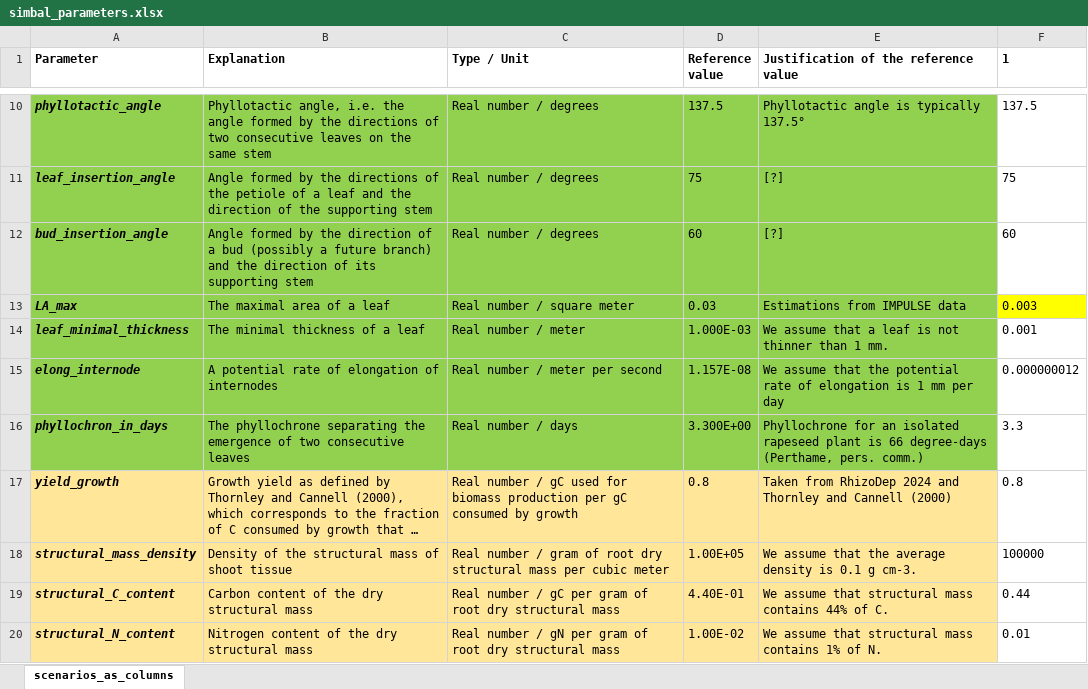
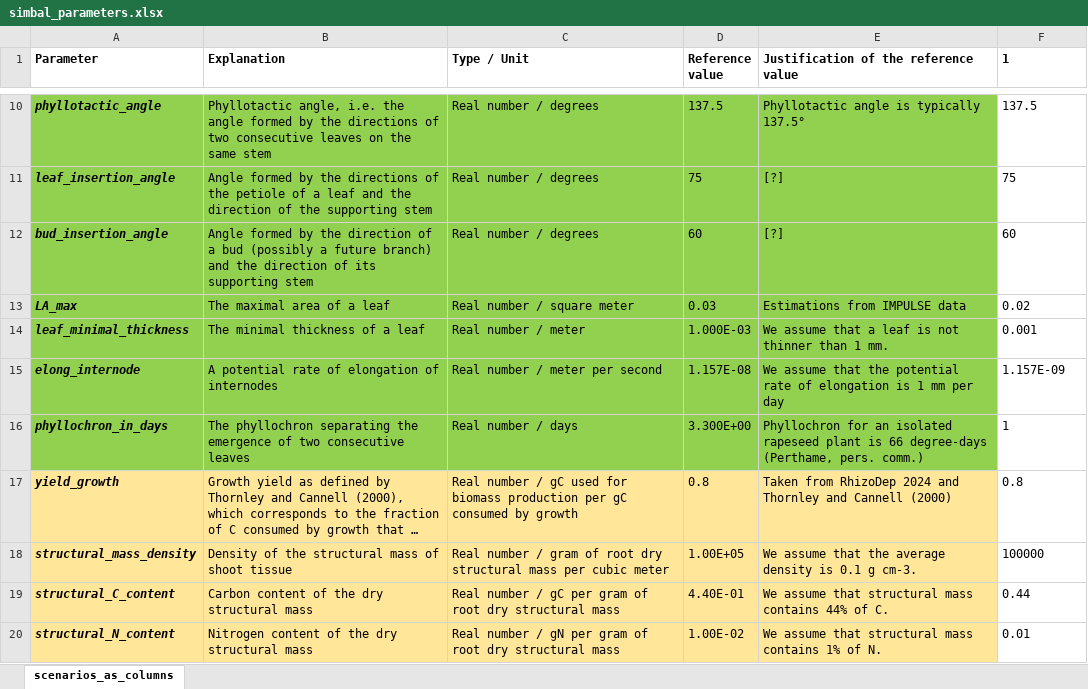
Before and after one commit to openalea-incubator/simbal, an Excel workbook: simulation/inputs/simbal_parameters.xlsx, sheet scenarios_as_columns, drawn as a sheet; only a part is shown, gaps mark what is left out; long unchanged cells end in …; values as stored, in another font and other column widths than the file's, no borders; conditional formats not drawn; the diff covers the shown part only; the diff names each change by its address in the sheet, - before the commit and + after, or states it on an @@ line.

```diff
--- a/simulation/inputs/simbal_parameters.xlsx (sheet scenarios_as_columns)
+++ b/simulation/inputs/simbal_parameters.xlsx (sheet scenarios_as_columns)
-F13 (1): 0.003
+F13 (1): 0.02
-F13 fill: #FFFF00
+F13 fill: none
-F15 (1): 0.000000012
+F15 (1): 1.157E-09
-B16 (Explanation): The phyllochrone separating the…
+B16 (Explanation): The phyllochron separating the…
-E16: Phyllochrone for an…
+E16: Phyllochron for an…
-F16 (1): 3.3
+F16 (1): 1
```
Also changed, not shown: 4 added rows, 7 edited cells and cell formats elsewhere in this sheet, 4 other files.
